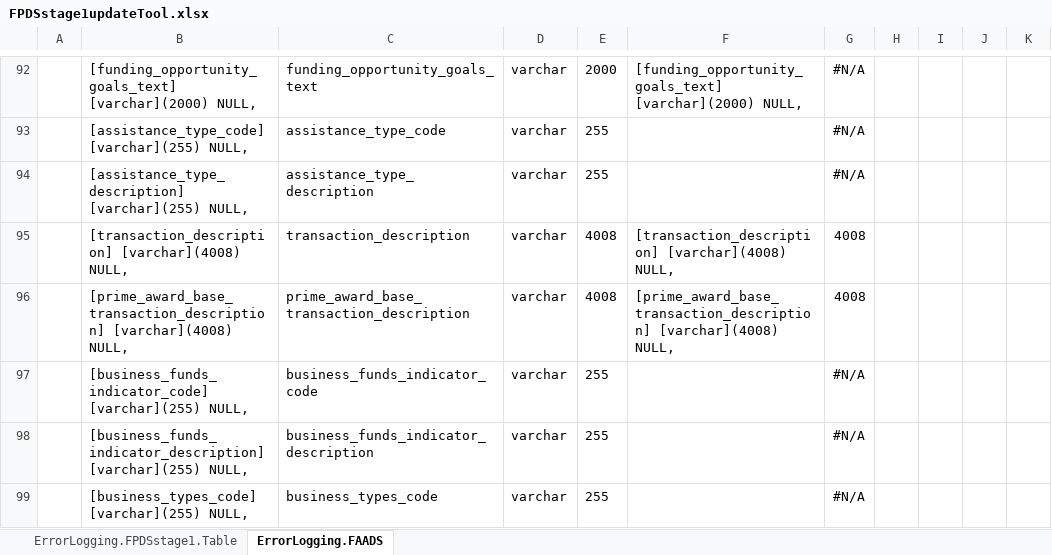
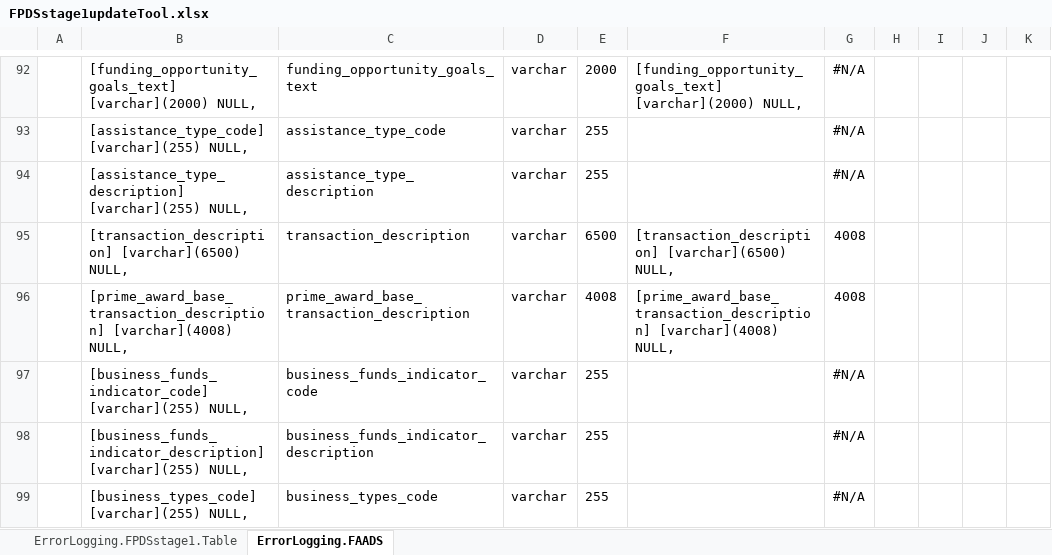
Before and after one commit to CSISdefense/Lookup-Tables, an Excel workbook: ImportAids/FPDSstage1updateTool.xlsx, sheet ErrorLogging.FAADS, drawn as a sheet; only a part is shown, gaps mark what is left out; values as stored, in another font and other column widths than the file's, no borders; the diff names each change by its address in the sheet, - before the commit and + after, or states it on an @@ line.

Commit message:
Transaction description 6166   characters

```diff
--- a/ImportAids/FPDSstage1updateTool.xlsx (sheet ErrorLogging.FAADS)
+++ b/ImportAids/FPDSstage1updateTool.xlsx (sheet ErrorLogging.FAADS)
-B95: [transaction_description] [varchar](4008) NULL,
+B95: [transaction_description] [varchar](6500) NULL,
-E95: 4008
+E95: 6500
-F95: [transaction_description] [varchar](4008) NULL,
+F95: [transaction_description] [varchar](6500) NULL,
```
Also changed, not shown: 1 other file.
